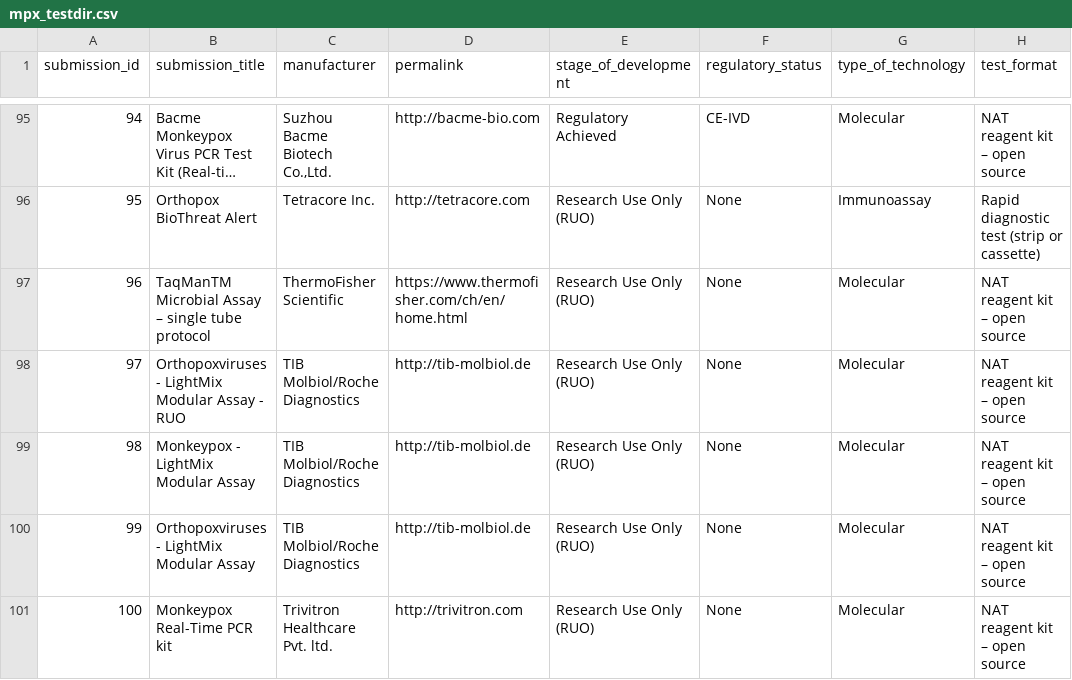
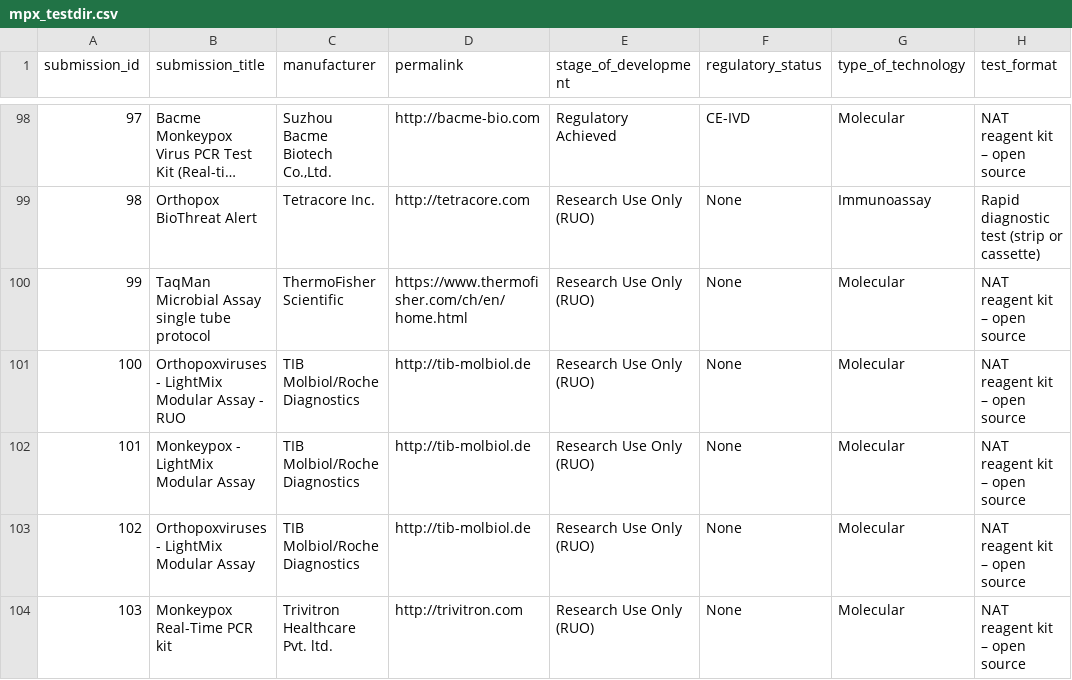
Before and after one commit to finddx/FINDtestdirData, a CSV file: data/mpx_testdir.csv, drawn as a sheet; only a part is shown, gaps mark what is left out; long unchanged cells end in …; addresses are those after the commit; the diff covers the shown part only; the diff names each change by its address in the sheet, - before the commit and + after, or states it on an @@ line.

```diff
--- a/data/mpx_testdir.csv
+++ b/data/mpx_testdir.csv
@@ column A (submission_id) renumbered from row 7 down @@
-B100 (submission_title): TaqManTM Microbial Assay – single tube protocol
+B100 (submission_title): TaqMan Microbial Assay single tube protocol
```
Also changed, not shown: 6 added rows, 2 removed rows and 20 edited cells elsewhere in this file, 1 other file.
